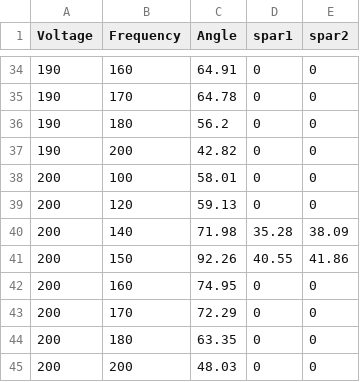
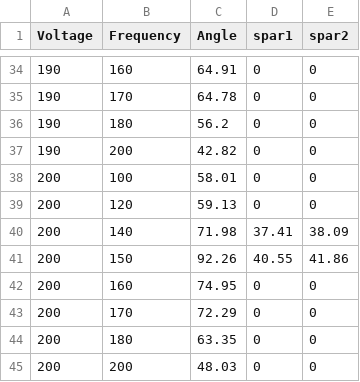
Before and after one commit to avikde/robobee3d, a CSV file: flapopt/data/normstroke/Param opt manuf 2 - halfbee1 a1.csv, drawn as a sheet; only a part is shown, gaps mark what is left out.

```diff
--- a/flapopt/data/normstroke/Param opt manuf 2 - halfbee1 a1.csv
+++ b/flapopt/data/normstroke/Param opt manuf 2 - halfbee1 a1.csv
@@ -39,3 +39,3 @@ Voltage,Frequency,Angle,spar1,spar2
 200,120,59.13,0,0
-200,140,71.98,35.28,38.09
+200,140,71.98,37.41,38.09
 200,150,92.26,40.55,41.86
```
Also changed, not shown: flapopt/data/normstroke/Param opt manuf 2 - mod1 a1 redo.csv, flapopt/data/normstroke/Param opt manuf 2 - mod4 b h1.csv, 1 other file.
